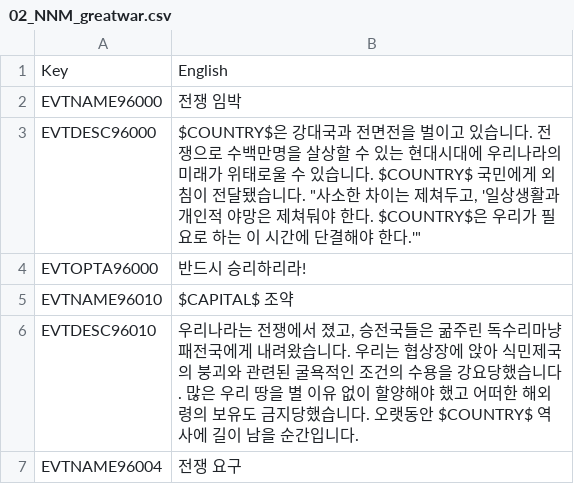
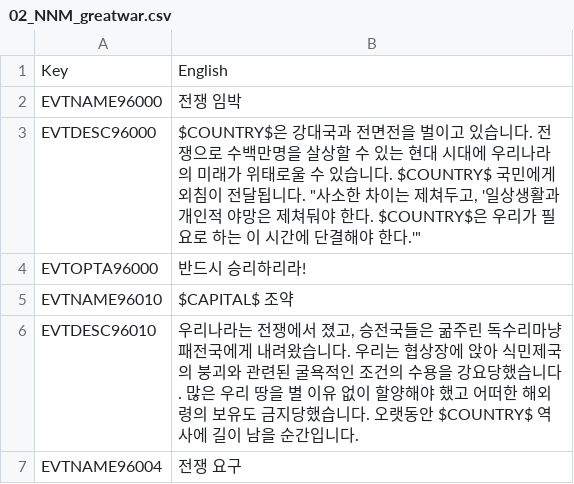
Before and after one commit to kimjeon-il/-Historical-Project-Mod-Korean-Patch, a CSV file: localisation/02_NNM_greatwar.csv, drawn as a sheet; only a part is shown.

Commit message:
Update 02_NNM_greatwar.csv

```diff
--- a/localisation/02_NNM_greatwar.csv
+++ b/localisation/02_NNM_greatwar.csv
@@ -2,3 +2,3 @@ Key;English;;;;;;;;;;;;;
 EVTNAME96000;전쟁 임박;;;;;;;;;;;;;
-EVTDESC96000;$COUNTRY$은 강대국과 전면전을 벌이고 있습니다. 전쟁으로 수백만명을 살상할 수 있는 현대시대에 우리나라의 미래가 위태로울 수 있습니다. $COUNTRY$ 국민에게 외침이 전달됐습니다. "사소한 차이는 제쳐두고, '일상생활과 개인적 야망은 제쳐둬야 한다. $COUNTRY$은 우리가 필요로 하는 이 시간에 단결해야 한다.'";;;;;;;;;;;;;
+EVTDESC96000;$COUNTRY$은 강대국과 전면전을 벌이고 있습니다. 전쟁으로 수백만명을 살상할 수 있는 현대 시대에 우리나라의 미래가 위태로울 수 있습니다. $COUNTRY$ 국민에게 외침이 전달됩니다. "사소한 차이는 제쳐두고, '일상생활과 개인적 야망은 제쳐둬야 한다. $COUNTRY$은 우리가 필요로 하는 이 시간에 단결해야 한다.'";;;;;;;;;;;;;
 EVTOPTA96000;반드시 승리하리라!;;;;;;;;;;;;;
```
